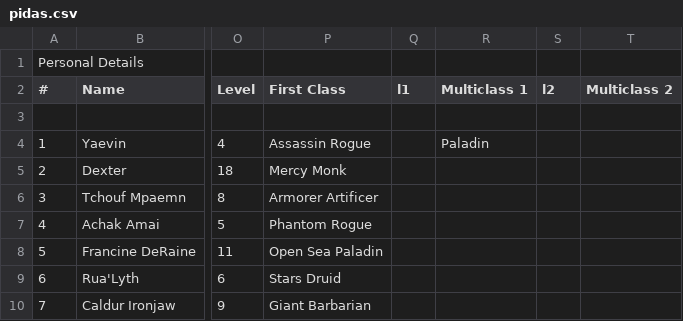
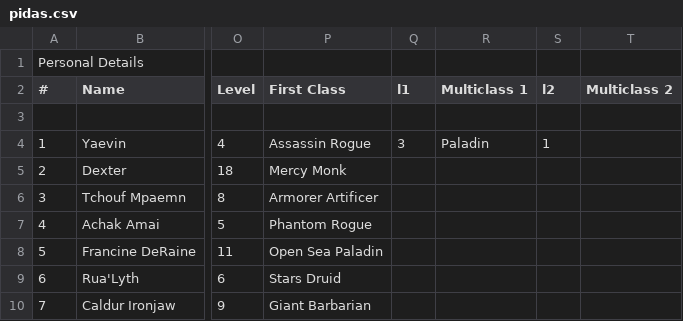
Before and after one commit to maroulaki/potential-invention, a CSV file: data/pidas.csv, drawn as a sheet; only a part is shown, gaps mark what is left out; the diff names each change by its address in the sheet, - before the commit and + after, or states it on an @@ line.

Commit message:
finished formatting, first statistics

```diff
--- a/data/pidas.csv
+++ b/data/pidas.csv
-Q4 (l1): (empty)
+Q4 (l1): 3
-S4 (l2): (empty)
+S4 (l2): 1
```
Also changed, not shown: 2 other files.
